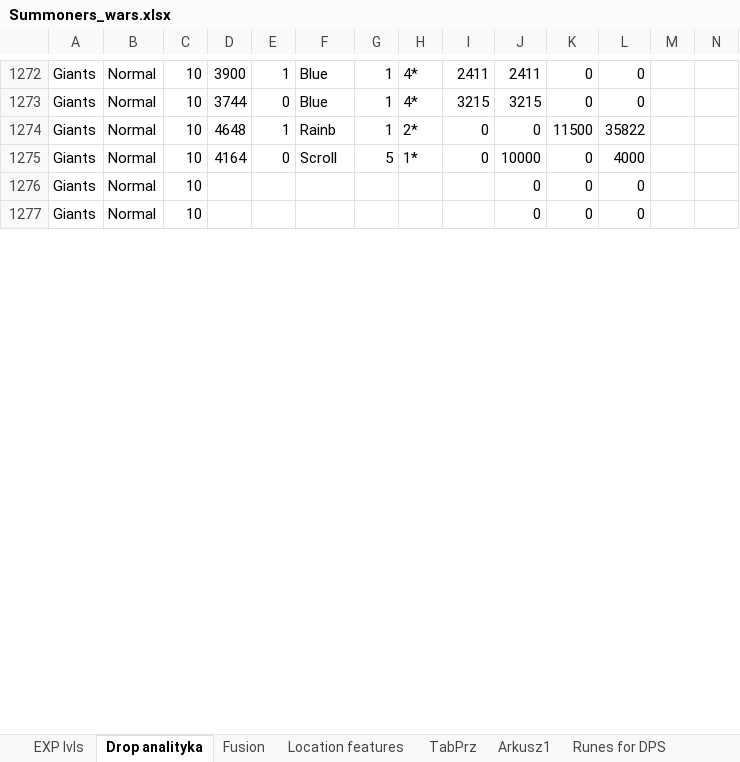
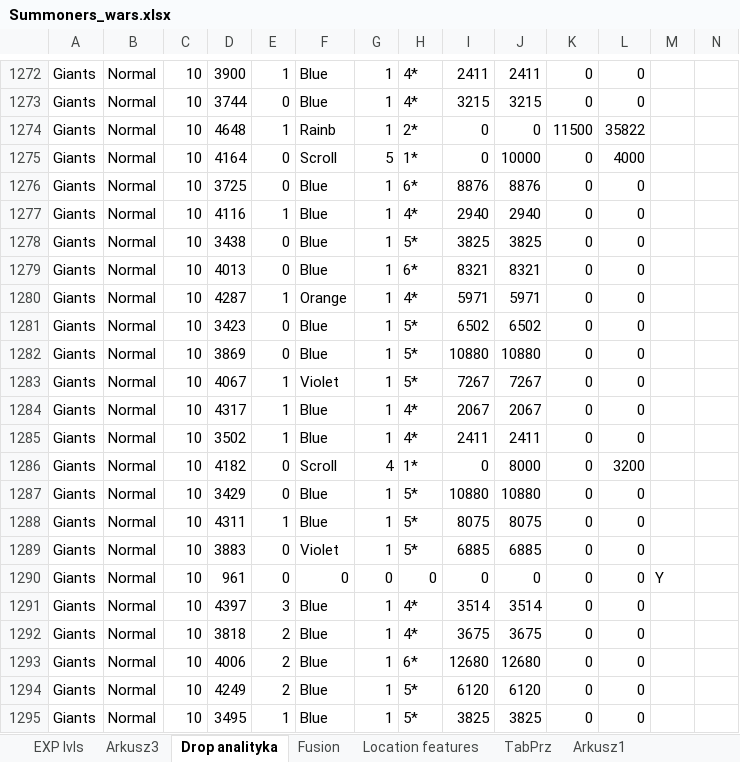
Before and after one commit to mariusz1976/mmorpg, an Excel workbook: Summoners_wars.xlsx, sheet Drop analityka, drawn as a sheet; only a part is shown, gaps mark what is left out; the shorter side is filled out with more unchanged rows; values as stored, in another font and other column widths than the file's, no borders; table styles not drawn; rows hold the shown columns only; the diff covers the shown part only; the diff names each change by its address in the sheet, - before the commit and + after, or states it on an @@ line.

Commit message:
no message

```diff
--- a/Summoners_wars.xlsx (sheet Drop analityka)
+++ b/Summoners_wars.xlsx (sheet Drop analityka)
+sheet tab: Arkusz3
+row 1276: Giants | Normal | 10 | 3725 | 0 | Blue | 1 | 6* | 8876 | 8876 | 0 | 0
+row 1277: Giants | Normal | 10 | 4116 | 1 | Blue | 1 | 4* | 2940 | 2940 | 0 | 0
+row 1278: Giants | Normal | 10 | 3438 | 0 | Blue | 1 | 5* | 3825 | 3825 | 0 | 0
+row 1279: Giants | Normal | 10 | 4013 | 0 | Blue | 1 | 6* | 8321 | 8321 | 0 | 0
+row 1280: Giants | Normal | 10 | 4287 | 1 | Orange | 1 | 4* | 5971 | 5971 | 0 | 0
+row 1281: Giants | Normal | 10 | 3423 | 0 | Blue | 1 | 5* | 6502 | 6502 | 0 | 0
+row 1282: Giants | Normal | 10 | 3869 | 0 | Blue | 1 | 5* | 10880 | 10880 | 0 | 0
+row 1283: Giants | Normal | 10 | 4067 | 1 | Violet | 1 | 5* | 7267 | 7267 | 0 | 0
+row 1284: Giants | Normal | 10 | 4317 | 1 | Blue | 1 | 4* | 2067 | 2067 | 0 | 0
+row 1285: Giants | Normal | 10 | 3502 | 1 | Blue | 1 | 4* | 2411 | 2411 | 0 | 0
+row 1286: Giants | Normal | 10 | 4182 | 0 | Scroll | 4 | 1* | 0 | 8000 | 0 | 3200
+row 1287: Giants | Normal | 10 | 3429 | 0 | Blue | 1 | 5* | 10880 | 10880 | 0 | 0
+row 1288: Giants | Normal | 10 | 4311 | 1 | Blue | 1 | 5* | 8075 | 8075 | 0 | 0
+row 1289: Giants | Normal | 10 | 3883 | 0 | Violet | 1 | 5* | 6885 | 6885 | 0 | 0
+row 1290: Giants | Normal | 10 | 961 | 0 | 0 | 0 | 0 | 0 | 0 | 0 | 0 | Y
+row 1291: Giants | Normal | 10 | 4397 | 3 | Blue | 1 | 4* | 3514 | 3514 | 0 | 0
+row 1292: Giants | Normal | 10 | 3818 | 2 | Blue | 1 | 4* | 3675 | 3675 | 0 | 0
+row 1293: Giants | Normal | 10 | 4006 | 2 | Blue | 1 | 6* | 12680 | 12680 | 0 | 0
+row 1294: Giants | Normal | 10 | 4249 | 2 | Blue | 1 | 5* | 6120 | 6120 | 0 | 0
+row 1295: Giants | Normal | 10 | 3495 | 1 | Blue | 1 | 5* | 3825 | 3825 | 0 | 0
```
Also changed, not shown: 11 added rows, 31 removed rows and 12 edited cells elsewhere in this sheet, sheet EXP lvls, sheet Location features, charts or pictures.
